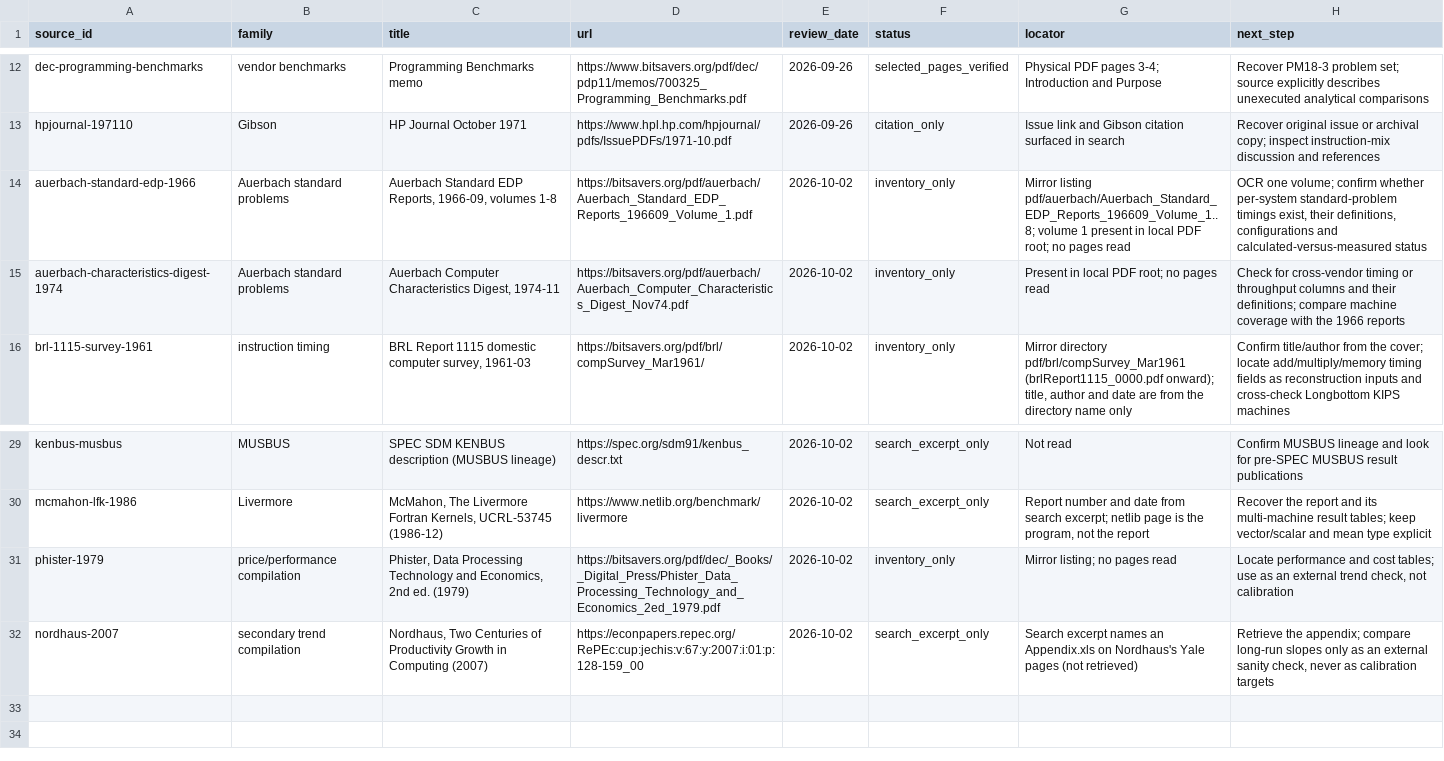
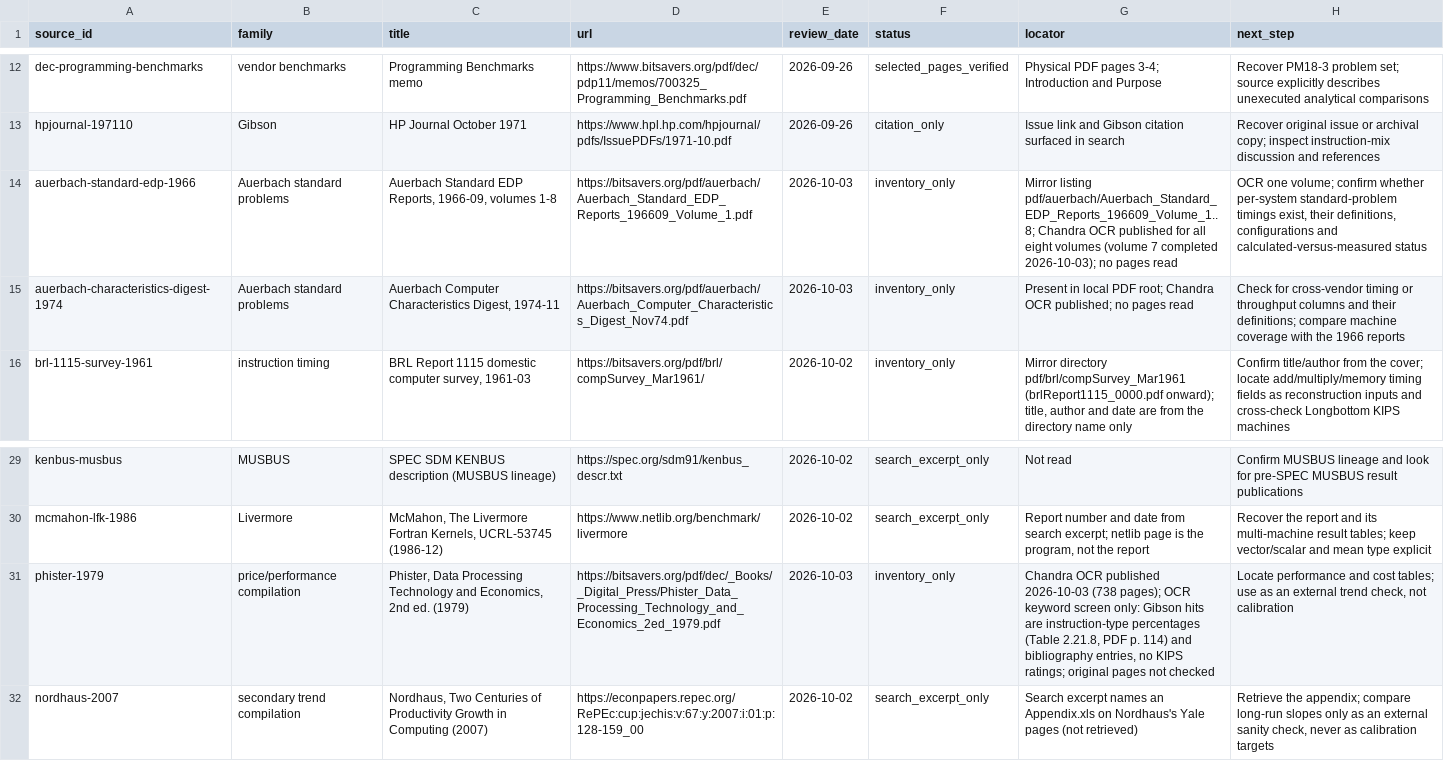
Before and after one commit to NeoChen1024/CPUShowSpeed, a CSV file: docs/data/early-benchmark-sources.csv, drawn as a sheet; only a part is shown, gaps mark what is left out.

```diff
--- a/docs/data/early-benchmark-sources.csv
+++ b/docs/data/early-benchmark-sources.csv
@@ -13,4 +13,4 @@ dec-programming-benchmarks,vendor benchmarks,Programming Benchmarks memo,https:/
 hpjournal-197110,Gibson,HP Journal October 1971,https://www.hpl.hp.com/hpjournal/pdfs/IssuePDFs/1971-10.pdf,2026-09-26,citation_only,Issue link and Gibson citation surfaced in search,Recover original issue or archival copy; inspect instruction-mix discussion and references
-auerbach-standard-edp-1966,Auerbach standard problems,"Auerbach Standard EDP Reports, 1966-09, volumes 1-8",https://bitsavers.org/pdf/auerbach/Auerbach_Standard_EDP_Reports_196609_Volume_1.pdf,2026-10-02,inventory_only,Mirror listing pdf/auerbach/Auerbach_Standard_EDP_Reports_196609_Volume_1..8; volume 1 present in local PDF root; no pages read,"OCR one volume; confirm whether per-system standard-problem timings exist, their definitions, configurations and calculated-versus-measured status"
-auerbach-characteristics-digest-1974,Auerbach standard problems,"Auerbach Computer Characteristics Digest, 1974-11",https://bitsavers.org/pdf/auerbach/Auerbach_Computer_Characteristics_Digest_Nov74.pdf,2026-10-02,inventory_only,Present in local PDF root; no pages read,Check for cross-vendor timing or throughput columns and their definitions; compare machine coverage with the 1966 reports
+auerbach-standard-edp-1966,Auerbach standard problems,"Auerbach Standard EDP Reports, 1966-09, volumes 1-8",https://bitsavers.org/pdf/auerbach/Auerbach_Standard_EDP_Reports_196609_Volume_1.pdf,2026-10-03,inventory_only,Mirror listing pdf/auerbach/Auerbach_Standard_EDP_Reports_196609_Volume_1..8; Chandra OCR published for all eight volumes (volume 7 completed 2026-10-03); no pages read,"OCR one volume; confirm whether per-system standard-problem timings exist, their definitions, configurations and calculated-versus-measured status"
+auerbach-characteristics-digest-1974,Auerbach standard problems,"Auerbach Computer Characteristics Digest, 1974-11",https://bitsavers.org/pdf/auerbach/Auerbach_Computer_Characteristics_Digest_Nov74.pdf,2026-10-03,inventory_only,Present in local PDF root; Chandra OCR published; no pages read,Check for cross-vendor timing or throughput columns and their definitions; compare machine coverage with the 1966 reports
 brl-1115-survey-1961,instruction timing,"BRL Report 1115 domestic computer survey, 1961-03",https://bitsavers.org/pdf/brl/compSurvey_Mar1961/,2026-10-02,inventory_only,"Mirror directory pdf/brl/compSurvey_Mar1961 (brlReport1115_0000.pdf onward); title, author and date are from the directory name only",Confirm title/author from the cover; locate add/multiply/memory timing fields as reconstruction inputs and cross-check Longbottom KIPS machines
@@ -30,3 +30,3 @@ kenbus-musbus,MUSBUS,SPEC SDM KENBUS description (MUSBUS lineage),https://spec.o
 mcmahon-lfk-1986,Livermore,"McMahon, The Livermore Fortran Kernels, UCRL-53745 (1986-12)",https://www.netlib.org/benchmark/livermore,2026-10-02,search_excerpt_only,"Report number and date from search excerpt; netlib page is the program, not the report",Recover the report and its multi-machine result tables; keep vector/scalar and mean type explicit
-phister-1979,price/performance compilation,"Phister, Data Processing Technology and Economics, 2nd ed. (1979)",https://bitsavers.org/pdf/dec/_Books/_Digital_Press/Phister_Data_Processing_Technology_and_Economics_2ed_1979.pdf,2026-10-02,inventory_only,Mirror listing; no pages read,"Locate performance and cost tables; use as an external trend check, not calibration"
+phister-1979,price/performance compilation,"Phister, Data Processing Technology and Economics, 2nd ed. (1979)",https://bitsavers.org/pdf/dec/_Books/_Digital_Press/Phister_Data_Processing_Technology_and_Economics_2ed_1979.pdf,2026-10-03,inventory_only,"Chandra OCR published 2026-10-03 (738 pages); OCR keyword screen only: Gibson hits are instruction-type percentages (Table 2.21.8, PDF p. 114) and bibliography entries, no KIPS ratings; original pages not checked","Locate performance and cost tables; use as an external trend check, not calibration"
 nordhaus-2007,secondary trend compilation,"Nordhaus, Two Centuries of Productivity Growth in Computing (2007)",https://econpapers.repec.org/RePEc:cup:jechis:v:67:y:2007:i:01:p:128-159_00,2026-10-02,search_excerpt_only,Search excerpt names an Appendix.xls on Nordhaus's Yale pages (not retrieved),"Retrieve the appendix; compare long-run slopes only as an external sanity check, never as calibration targets"
```
Also changed, not shown: research/data/classic/mix-study/ocr-review-ledger.csv, 3 other files.
